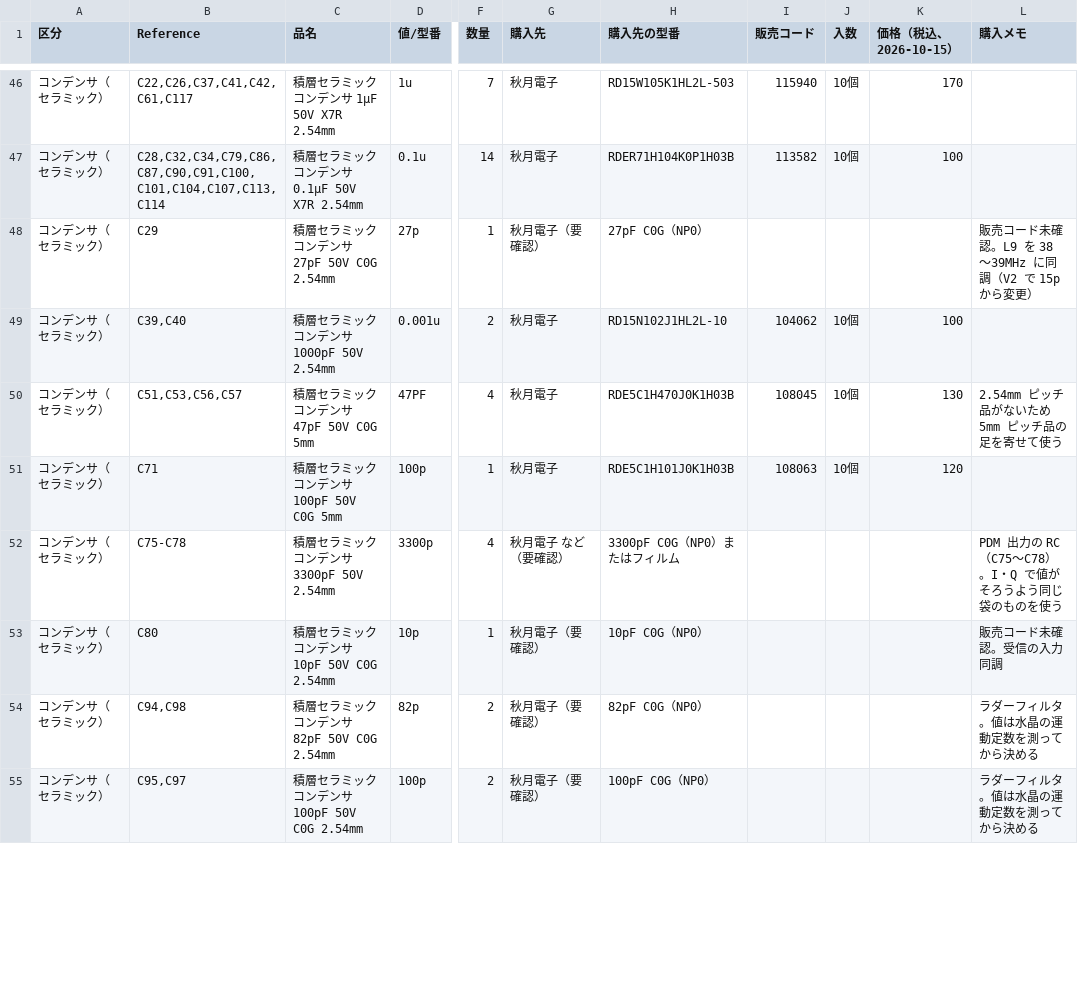
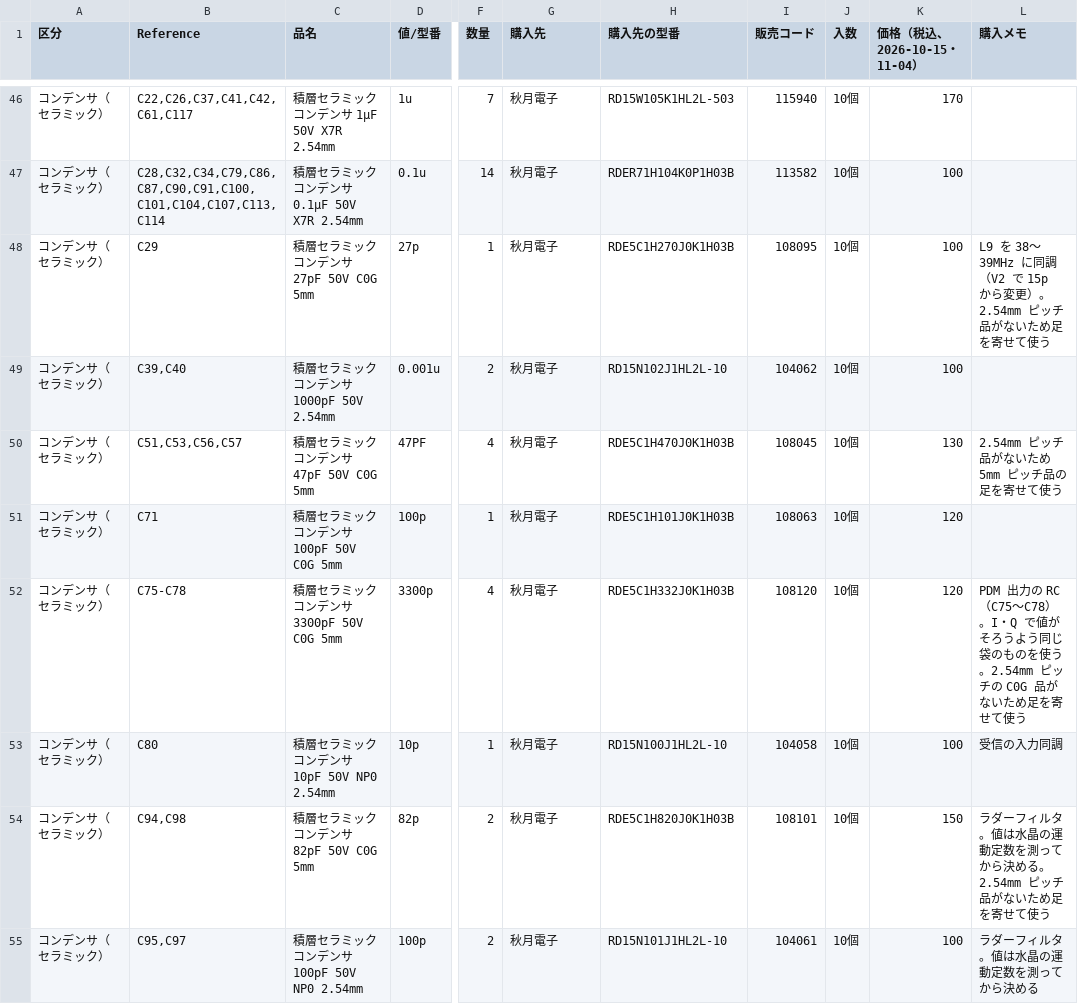
Before and after one commit to kazushinjo/PSN_TRX_XIAO_ESP32C3-V2, a CSV file: kicad/bom_purchase.csv, drawn as a sheet; only a part is shown, gaps mark what is left out; the diff covers the shown part only; the diff names each change by its address in the sheet, - before the commit and + after, or states it on an @@ line.

```diff
--- a/kicad/bom_purchase.csv
+++ b/kicad/bom_purchase.csv
-K1: 価格（税込、2026-10-15）
+K1: 価格（税込、2026-10-15・11-04）
-C48 (品名): 積層セラミックコンデンサ 27pF 50V C0G 2.54mm
+C48 (品名): 積層セラミックコンデンサ 27pF 50V C0G 5mm
-G48 (購入先): 秋月電子（要確認）
+G48 (購入先): 秋月電子
-H48 (購入先の型番): 27pF C0G（NP0）
+H48 (購入先の型番): RDE5C1H270J0K1H03B
-I48 (販売コード): (empty)
+I48 (販売コード): 108095
-J48 (入数): (empty)
+J48 (入数): 10個
-K48 (価格（税込、2026-10-15・11-04）): (empty)
+K48 (価格（税込、2026-10-15・11-04）): 100
-L48 (購入メモ): 販売コード未確認。L9 を 38〜39MHz に同調（V2 で 15p から変更）
+L48 (購入メモ): L9 を 38〜39MHz に同調（V2 で 15p から変更）。2.54mm ピッチ品がないため足を寄せて使う
-C52 (品名): 積層セラミックコンデンサ 3300pF 50V 2.54mm
+C52 (品名): 積層セラミックコンデンサ 3300pF 50V C0G 5mm
-G52 (購入先): 秋月電子 など（要確認）
+G52 (購入先): 秋月電子
-H52 (購入先の型番): 3300pF C0G（NP0）またはフィルム
+H52 (購入先の型番): RDE5C1H332J0K1H03B
-I52 (販売コード): (empty)
+I52 (販売コード): 108120
-J52:J55 (入数): (empty)
+J52:J55 (入数): 10個
-K52 (価格（税込、2026-10-15・11-04）): (empty)
+K52 (価格（税込、2026-10-15・11-04）): 120
-L52 (購入メモ): …のを使う
+L52 (購入メモ): …のを使う。2.54mm ピッチの C0G 品がないため足を寄せて使う
-C53 (品名): 積層セラミックコンデンサ 10pF 50V C0G 2.54mm
+C53 (品名): 積層セラミックコンデンサ 10pF 50V NP0 2.54mm
-G53:G55 (購入先): 秋月電子（要確認）
+G53:G55 (購入先): 秋月電子
-H53 (購入先の型番): 10pF C0G（NP0）
+H53 (購入先の型番): RD15N100J1HL2L-10
-I53 (販売コード): (empty)
+I53 (販売コード): 104058
-K53 (価格（税込、2026-10-15・11-04）): (empty)
+K53 (価格（税込、2026-10-15・11-04）): 100
-L53 (購入メモ): 販売コード未確認。受信の入力同調
+L53 (購入メモ): 受信の入力同調
-C54 (品名): 積層セラミックコンデンサ 82pF 50V C0G 2.54mm
+C54 (品名): 積層セラミックコンデンサ 82pF 50V C0G 5mm
-H54 (購入先の型番): 82pF C0G（NP0）
+H54 (購入先の型番): RDE5C1H820J0K1H03B
-I54 (販売コード): (empty)
+I54 (販売コード): 108101
-K54 (価格（税込、2026-10-15・11-04）): (empty)
+K54 (価格（税込、2026-10-15・11-04）): 150
-L54 (購入メモ): ラダーフィルタ。値は水晶の運動定数を測ってから決める
+L54 (購入メモ): ラダーフィルタ。値は水晶の運動定数を測ってから決める。2.54mm ピッチ品がないため足を寄せて使う
-C55 (品名): 積層セラミックコンデンサ 100pF 50V C0G 2.54mm
+C55 (品名): 積層セラミックコンデンサ 100pF 50V NP0 2.54mm
-H55 (購入先の型番): 100pF C0G（NP0）
+H55 (購入先の型番): RD15N101J1HL2L-10
-I55 (販売コード): (empty)
+I55 (販売コード): 104061
-K55 (価格（税込、2026-10-15・11-04）): (empty)
+K55 (価格（税込、2026-10-15・11-04）): 100
```
Also changed, not shown: 150 edited cells elsewhere in this file, 5 other files.
